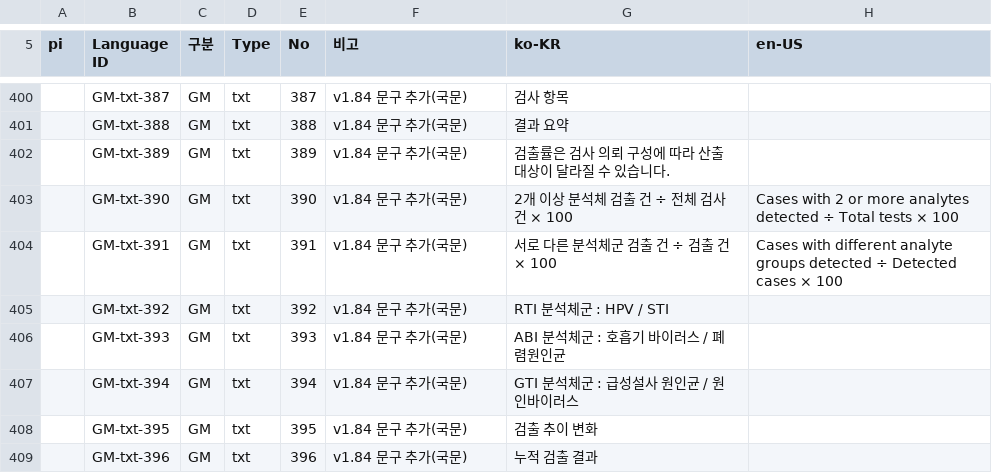
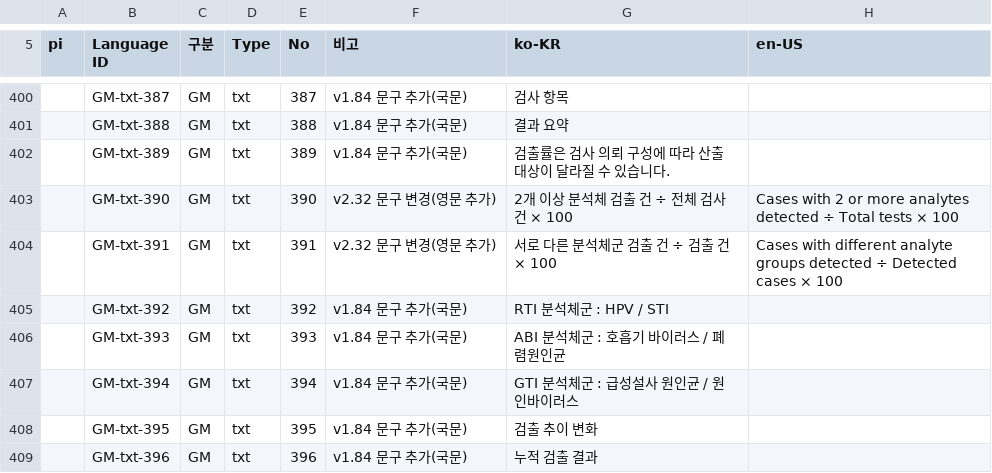
Before and after one commit to PJ-CRC/CURECA_UX, a CSV file: teams/stagora/guides/glossary/language-set/sheet06.csv, drawn as a sheet; only a part is shown, gaps mark what is left out; the diff names each change by its address in the sheet, - before the commit and + after, or states it on an @@ line.

```diff
--- a/teams/stagora/guides/glossary/language-set/sheet06.csv
+++ b/teams/stagora/guides/glossary/language-set/sheet06.csv
-F403:F404 (비고): v1.84 문구 추가(국문)
+F403:F404 (비고): v2.32 문구 변경(영문 추가)
```
Also changed, not shown: 6 other files.
